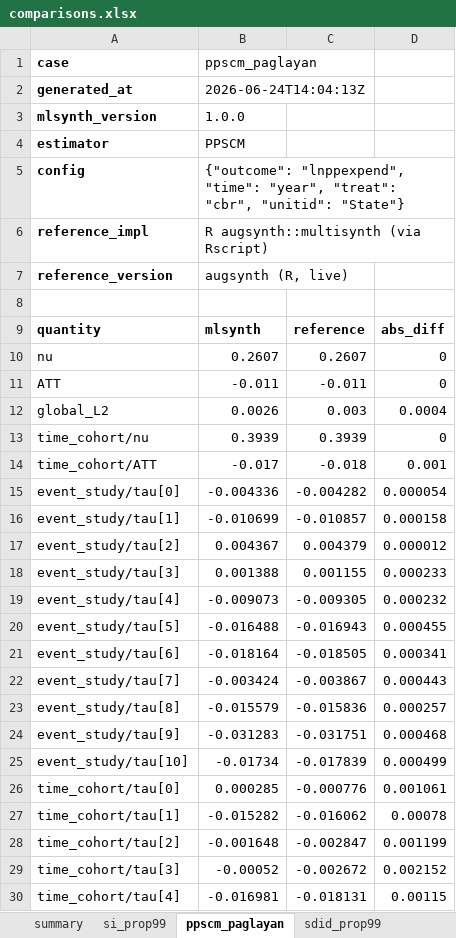
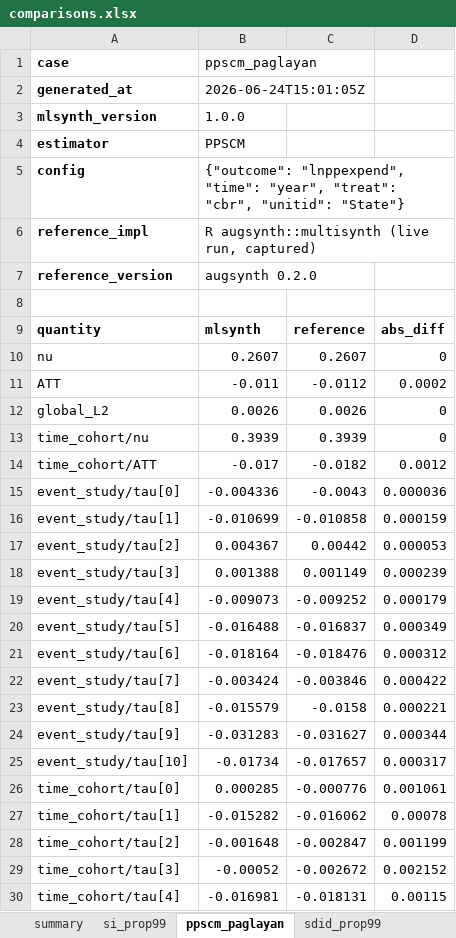
Before and after one commit to jgreathouse9/mlsynth, an Excel workbook: benchmarks/reference/comparisons.xlsx, sheet ppscm_paglayan, drawn as a sheet; only a part is shown; values as stored, in another font and other column widths than the file's, no borders; the diff covers the shown part only; the diff names each change by its address in the sheet, - before the commit and + after, or states it on an @@ line.

```diff
--- a/benchmarks/reference/comparisons.xlsx (sheet ppscm_paglayan)
+++ b/benchmarks/reference/comparisons.xlsx (sheet ppscm_paglayan)
-B2: 2026-06-24T14:04:13Z
+B2: 2026-06-24T15:01:05Z
-B6: R augsynth::multisynth (via Rscript)
+B6: R augsynth::multisynth (live run, captured)
-B7: augsynth (R, live)
+B7: augsynth 0.2.0
-C11: -0.011
+C11: -0.0112
-D11: 0
+D11: 0.0002
-C12: 0.003
+C12: 0.0026
-D12: 0.0004
+D12: 0
-C14: -0.018
+C14: -0.0182
-D14: 0.001
+D14: 0.0012
-C15: -0.004282
+C15: -0.0043
-D15: 0.000054
+D15: 0.000036
-C16: -0.010857
+C16: -0.010858
-D16: 0.000158
+D16: 0.000159
-C17: 0.004379
+C17: 0.00442
-D17: 0.000012
+D17: 0.000053
-C18: 0.001155
+C18: 0.001149
-D18: 0.000233
+D18: 0.000239
-C19: -0.009305
+C19: -0.009252
-D19: 0.000232
+D19: 0.000179
-C20: -0.016943
+C20: -0.016837
-D20: 0.000455
+D20: 0.000349
-C21: -0.018505
+C21: -0.018476
-D21: 0.000341
+D21: 0.000312
-C22: -0.003867
+C22: -0.003846
-D22: 0.000443
+D22: 0.000422
-C23: -0.015836
+C23: -0.0158
-D23: 0.000257
+D23: 0.000221
-C24: -0.031751
+C24: -0.031627
-D24: 0.000468
+D24: 0.000344
-C25: -0.017839
+C25: -0.017657
-D25: 0.000499
+D25: 0.000317
```
Also changed, not shown: 4 edited cells elsewhere in this sheet, sheet summary, sheet ascm_kansas, sheet cwz_ttest, sheet mcnnm_prop99, sheet sdid_prop99, sheet pensynth_prop99, 19 more sheets, 24 other files.
